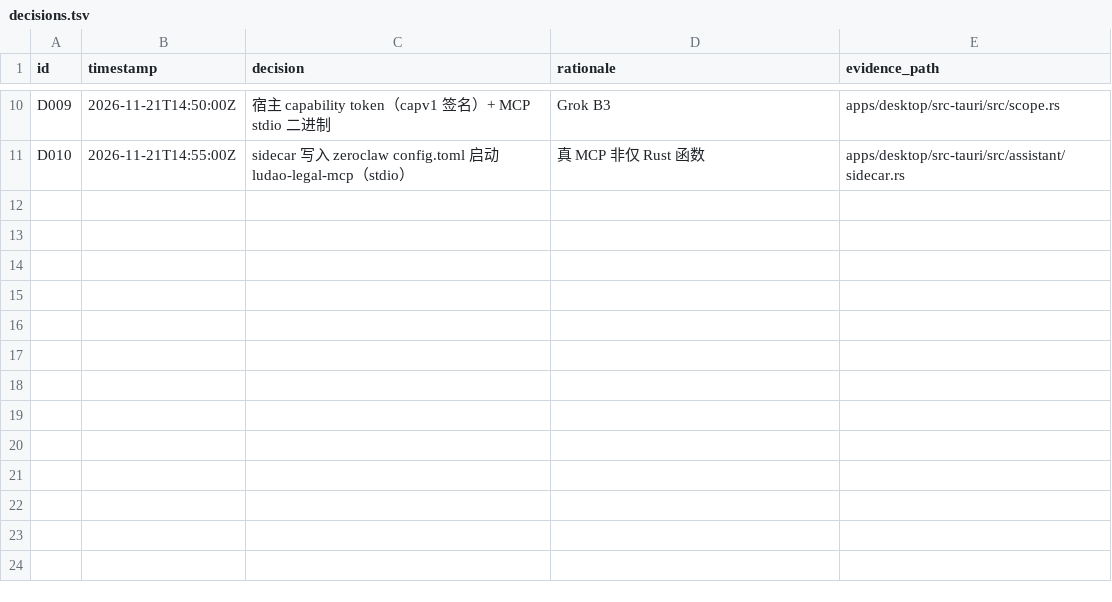
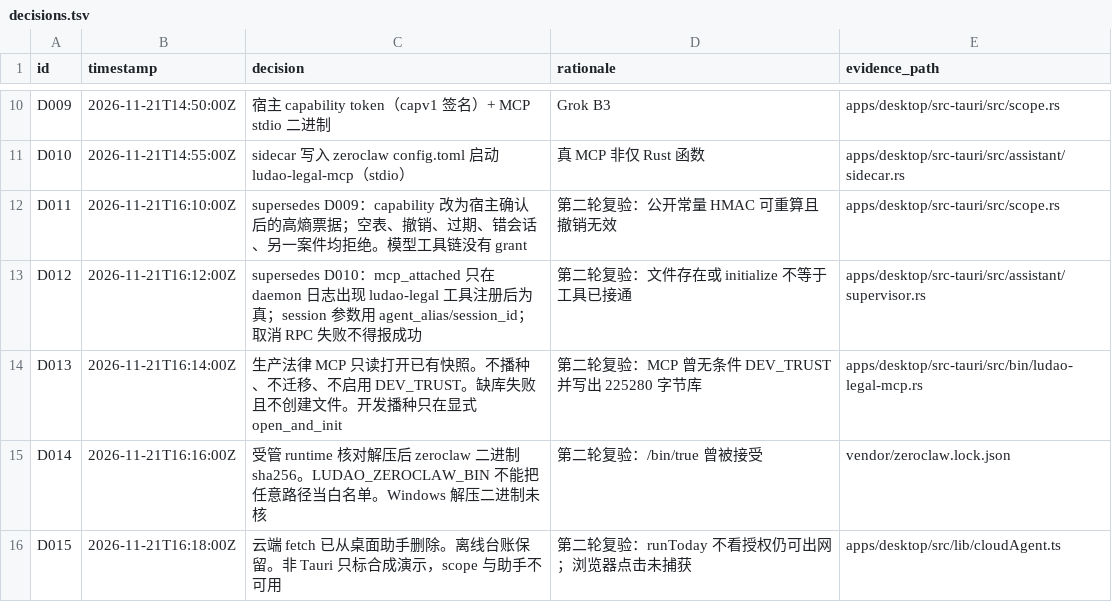
Before and after one commit to hanmahong0/ludao, a TSV file: docs/decisions.tsv, drawn as a sheet; only a part is shown, gaps mark what is left out.

```diff
--- a/docs/decisions.tsv
+++ b/docs/decisions.tsv
@@ -11 +11,6 @@ D009	2026-11-21T14:50:00Z	宿主 capability token（capv1 签名）+ MCP stdio
 D010	2026-11-21T14:55:00Z	sidecar 写入 zeroclaw config.toml 启动 ludao-legal-mcp（stdio）	真 MCP 非仅 Rust 函数	apps/desktop/src-tauri/src/assistant/sidecar.rs
+D011	2026-11-21T16:10:00Z	supersedes D009：capability 改为宿主确认后的高熵票据；空表、撤销、过期、错会话、另一案件均拒绝。模型工具链没有 grant	第二轮复验：公开常量 HMAC 可重算且撤销无效	apps/desktop/src-tauri/src/scope.rs
+D012	2026-11-21T16:12:00Z	supersedes D010：mcp_attached 只在 daemon 日志出现 ludao-legal 工具注册后为真；session 参数用 agent_alias/session_id；取消 RPC 失败不得报成功	第二轮复验：文件存在或 initialize 不等于工具已接通	apps/desktop/src-tauri/src/assistant/supervisor.rs
+D013	2026-11-21T16:14:00Z	生产法律 MCP 只读打开已有快照。不播种、不迁移、不启用 DEV_TRUST。缺库失败且不创建文件。开发播种只在显式 open_and_init	第二轮复验：MCP 曾无条件 DEV_TRUST 并写出 225280 字节库	apps/desktop/src-tauri/src/bin/ludao-legal-mcp.rs
+D014	2026-11-21T16:16:00Z	受管 runtime 核对解压后 zeroclaw 二进制 sha256。LUDAO_ZEROCLAW_BIN 不能把任意路径当白名单。Windows 解压二进制未核	第二轮复验：/bin/true 曾被接受	vendor/zeroclaw.lock.json
+D015	2026-11-21T16:18:00Z	云端 fetch 已从桌面助手删除。离线台账保留。非 Tauri 只标合成演示，scope 与助手不可用	第二轮复验：runToday 不看授权仍可出网；浏览器点击未捕获	apps/desktop/src/lib/cloudAgent.ts
```
Also changed, not shown: 7 other files.
